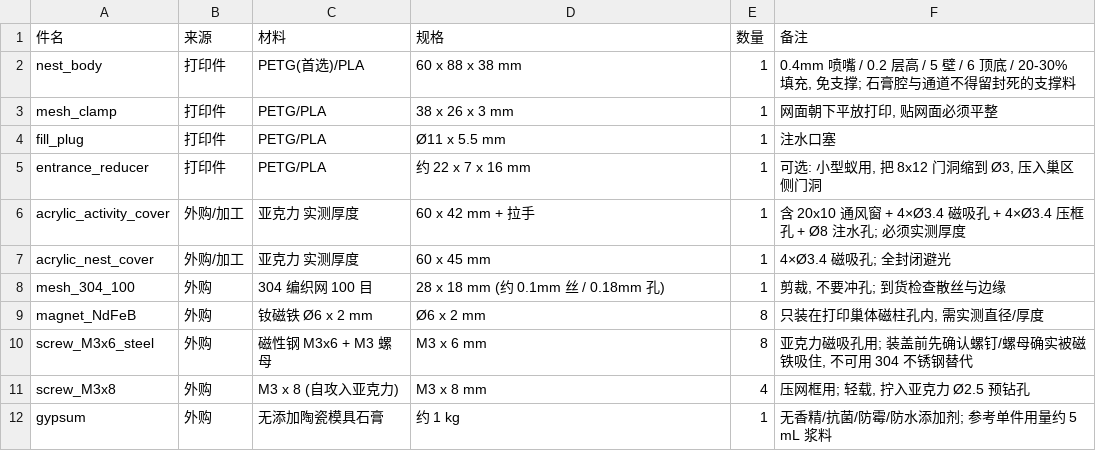
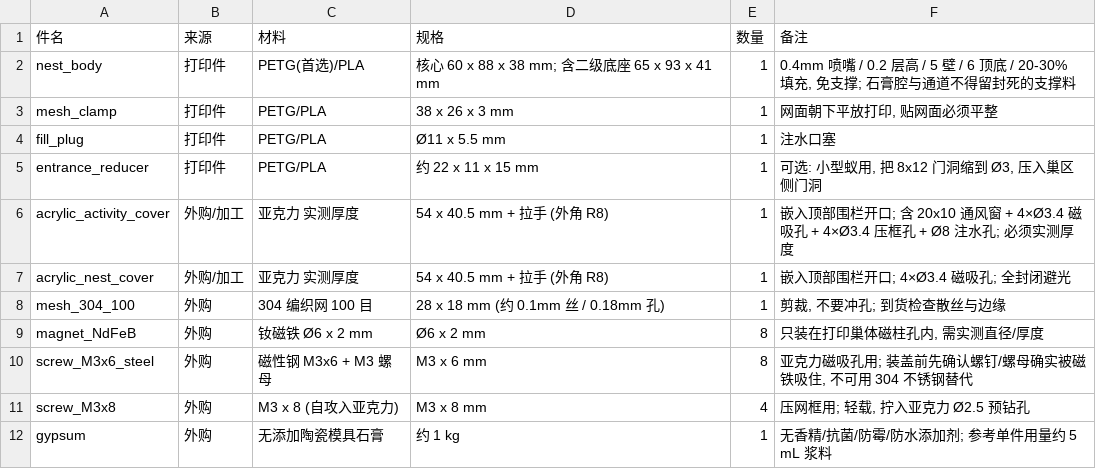
Before and after one commit to sutanna233/mini-ant-nest, a CSV file: bom.csv, drawn as a sheet.

```diff
--- a/bom.csv
+++ b/bom.csv
@@ -1,8 +1,8 @@
 件名,来源,材料,规格,数量,备注
-nest_body,打印件,PETG(首选)/PLA,60 x 88 x 38 mm,1,"0.4mm 喷嘴 / 0.2 层高 / 5 壁 / 6 顶底 / 20-30% 填充, 免支撑; 石膏腔与通道不得留封死的支撑料"
+nest_body,打印件,PETG(首选)/PLA,核心 60 x 88 x 38 mm; 含二级底座 65 x 93 x 41 mm,1,"0.4mm 喷嘴 / 0.2 层高 / 5 壁 / 6 顶底 / 20-30% 填充, 免支撑; 石膏腔与通道不得留封死的支撑料"
 mesh_clamp,打印件,PETG/PLA,38 x 26 x 3 mm,1,"网面朝下平放打印, 贴网面必须平整"
 fill_plug,打印件,PETG/PLA,Ø11 x 5.5 mm,1,注水口塞
-entrance_reducer,打印件,PETG/PLA,约 22 x 7 x 16 mm,1,"可选: 小型蚁用, 把 8x12 门洞缩到 Ø3, 压入巢区侧门洞"
-acrylic_activity_cover,外购/加工,亚克力 实测厚度,60 x 42 mm + 拉手,1,含 20x10 通风窗 + 4×Ø3.4 磁吸孔 + 4×Ø3.4 压框孔 + Ø8 注水孔; 必须实测厚度
-acrylic_nest_cover,外购/加工,亚克力 实测厚度,60 x 45 mm,1,4×Ø3.4 磁吸孔; 全封闭避光
+entrance_reducer,打印件,PETG/PLA,约 22 x 11 x 15 mm,1,"可选: 小型蚁用, 把 8x12 门洞缩到 Ø3, 压入巢区侧门洞"
+acrylic_activity_cover,外购/加工,亚克力 实测厚度,54 x 40.5 mm + 拉手 (外角 R8),1,嵌入顶部围栏开口; 含 20x10 通风窗 + 4×Ø3.4 磁吸孔 + 4×Ø3.4 压框孔 + Ø8 注水孔; 必须实测厚度
+acrylic_nest_cover,外购/加工,亚克力 实测厚度,54 x 40.5 mm + 拉手 (外角 R8),1,嵌入顶部围栏开口; 4×Ø3.4 磁吸孔; 全封闭避光
 mesh_304_100,外购,304 编织网 100 目,28 x 18 mm (约 0.1mm 丝 / 0.18mm 孔),1,"剪裁, 不要冲孔; 到货检查散丝与边缘"
```
Also changed, not shown: 11 other files.
